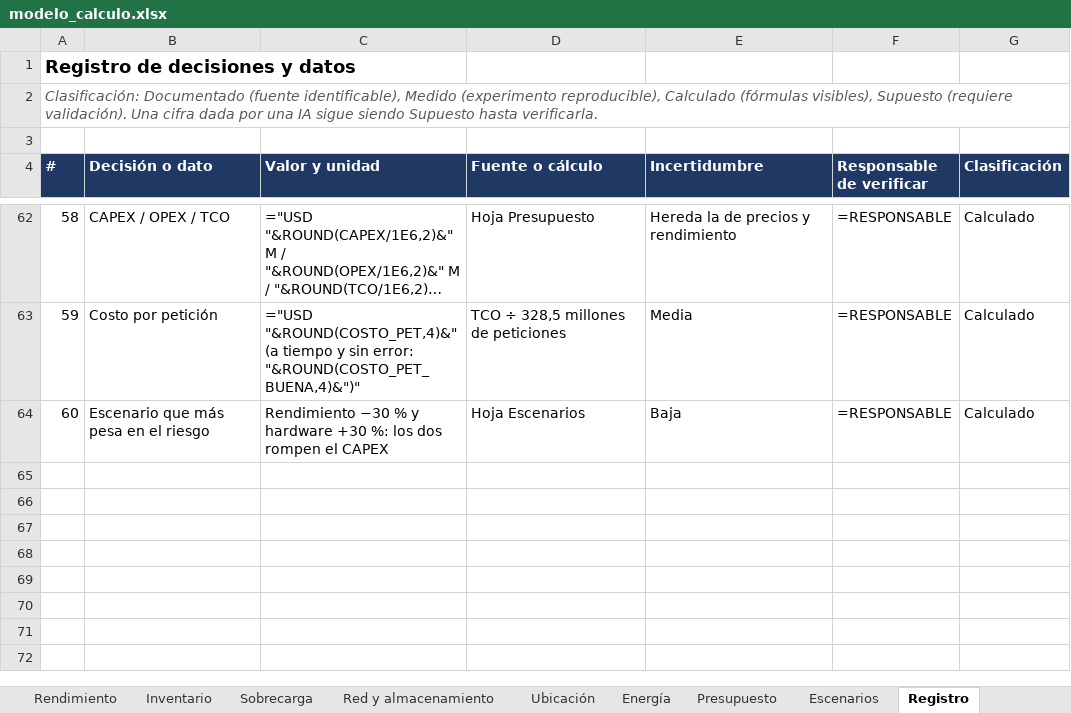
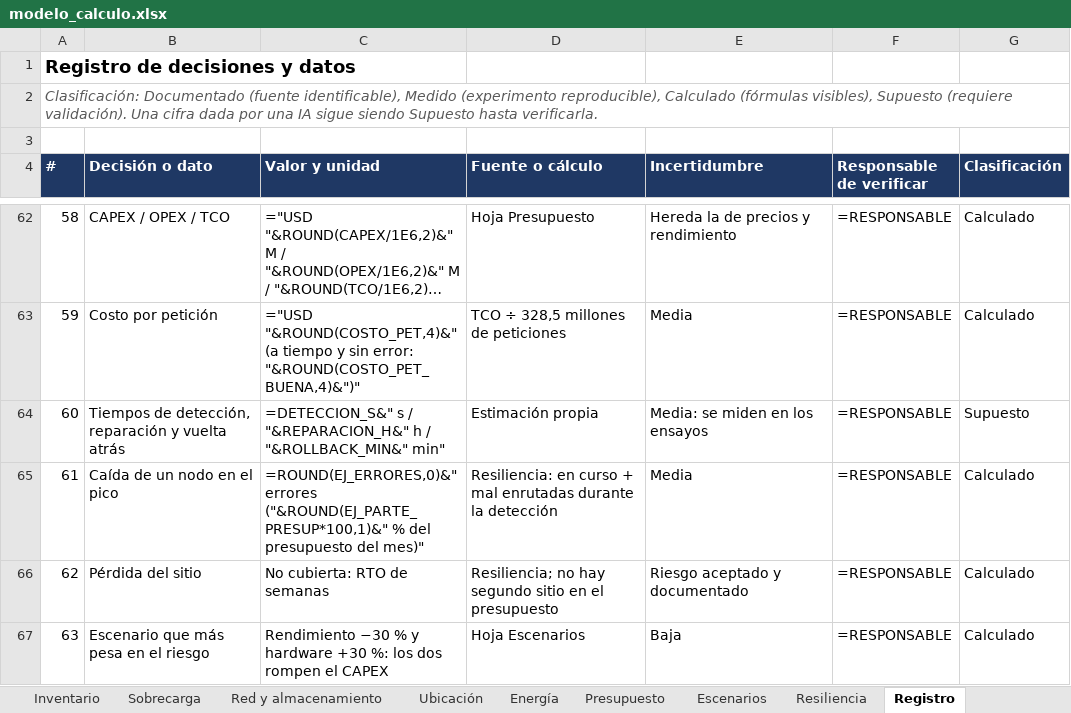
Before and after one commit to bricenojuliana/AYGO-LLM-Service-Design, an Excel workbook: modelo/modelo_calculo.xlsx, sheet Registro, drawn as a sheet; only a part is shown, gaps mark what is left out; long unchanged cells end in …; values as stored, in another font and other column widths than the file's, no borders; formulas without a stored value are shown as written; addresses are those after the commit; the diff names each change by its address in the sheet, - before the commit and + after, or states it on an @@ line.

```diff
--- a/modelo/modelo_calculo.xlsx (sheet Registro)
+++ b/modelo/modelo_calculo.xlsx (sheet Registro)
+sheet tab: Resiliencia
+row 64: 60 | Tiempos de detección, reparación y vuelta atrás | =DETECCION_S&" s / "&REPARACION_H&" h / "&ROLLBACK_MIN&" min" | Estimación propia | Media: se miden en los ensayos | =RESPONSABLE | Supuesto
+row 65: 61 | Caída de un nodo en el pico | =ROUND(EJ_ERRORES,0)&" errores ("&ROUND(EJ_PARTE_PRESUP*100,1)&" % del presupuesto del mes)" | Resiliencia: en curso + mal enrutadas durante la detección | Media | =RESPONSABLE | Calculado
+row 66: 62 | Pérdida del sitio | No cubierta: RTO de semanas | Resiliencia; no hay segundo sitio en el presupuesto | Riesgo aceptado y documentado | =RESPONSABLE | Calculado
@@ column A (#) renumbered from row 67 down @@
```
Also changed, not shown: sheet Entradas, 3 other files.
